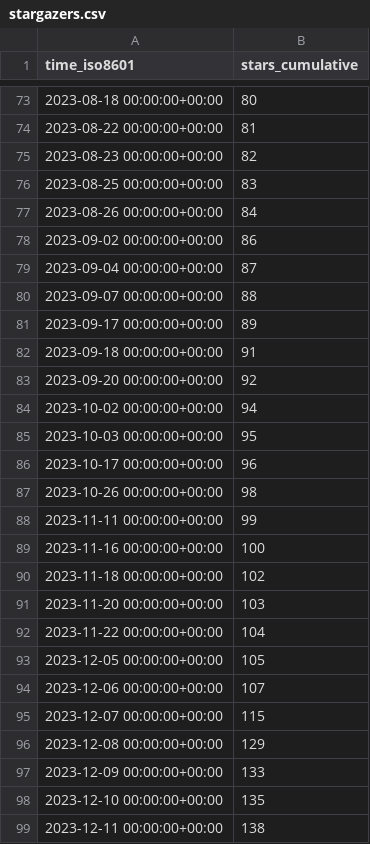
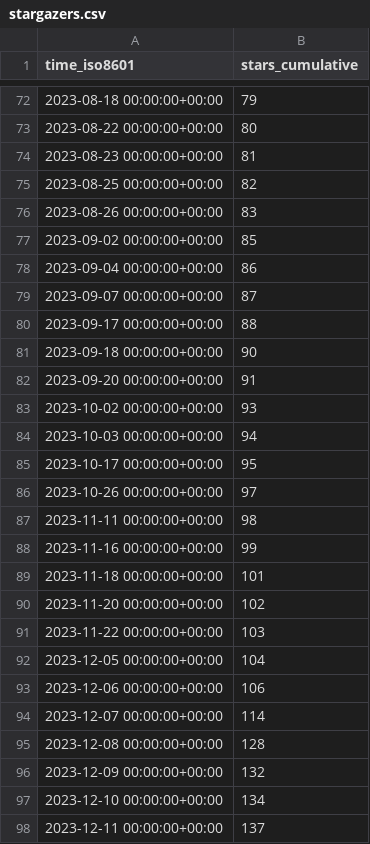
Before and after one commit to BlankTMing/SteamDepotDownloaderGUI, a CSV file: mmvanheusden/SteamDepotDownloaderGUI/ghrs-data/stargazers.csv, drawn as a sheet; only a part is shown, gaps mark what is left out; the diff covers the shown part only.

```diff
--- a/mmvanheusden/SteamDepotDownloaderGUI/ghrs-data/stargazers.csv
+++ b/mmvanheusden/SteamDepotDownloaderGUI/ghrs-data/stargazers.csv
@@ -73,27 +72,27 @@ time_iso8601,stars_cumulative
-2023-08-18 00:00:00+00:00,80
-2023-08-22 00:00:00+00:00,81
-2023-08-23 00:00:00+00:00,82
-2023-08-25 00:00:00+00:00,83
-2023-08-26 00:00:00+00:00,84
-2023-09-02 00:00:00+00:00,86
-2023-09-04 00:00:00+00:00,87
-2023-09-07 00:00:00+00:00,88
-2023-09-17 00:00:00+00:00,89
-2023-09-18 00:00:00+00:00,91
-2023-09-20 00:00:00+00:00,92
-2023-10-02 00:00:00+00:00,94
-2023-10-03 00:00:00+00:00,95
-2023-10-17 00:00:00+00:00,96
-2023-10-26 00:00:00+00:00,98
-2023-11-11 00:00:00+00:00,99
-2023-11-16 00:00:00+00:00,100
-2023-11-18 00:00:00+00:00,102
-2023-11-20 00:00:00+00:00,103
-2023-11-22 00:00:00+00:00,104
-2023-12-05 00:00:00+00:00,105
-2023-12-06 00:00:00+00:00,107
-2023-12-07 00:00:00+00:00,115
-2023-12-08 00:00:00+00:00,129
-2023-12-09 00:00:00+00:00,133
-2023-12-10 00:00:00+00:00,135
-2023-12-11 00:00:00+00:00,138
+2023-08-18 00:00:00+00:00,79
+2023-08-22 00:00:00+00:00,80
+2023-08-23 00:00:00+00:00,81
+2023-08-25 00:00:00+00:00,82
+2023-08-26 00:00:00+00:00,83
+2023-09-02 00:00:00+00:00,85
+2023-09-04 00:00:00+00:00,86
+2023-09-07 00:00:00+00:00,87
+2023-09-17 00:00:00+00:00,88
+2023-09-18 00:00:00+00:00,90
+2023-09-20 00:00:00+00:00,91
+2023-10-02 00:00:00+00:00,93
+2023-10-03 00:00:00+00:00,94
+2023-10-17 00:00:00+00:00,95
+2023-10-26 00:00:00+00:00,97
+2023-11-11 00:00:00+00:00,98
+2023-11-16 00:00:00+00:00,99
+2023-11-18 00:00:00+00:00,101
+2023-11-20 00:00:00+00:00,102
+2023-11-22 00:00:00+00:00,103
+2023-12-05 00:00:00+00:00,104
+2023-12-06 00:00:00+00:00,106
+2023-12-07 00:00:00+00:00,114
+2023-12-08 00:00:00+00:00,128
+2023-12-09 00:00:00+00:00,132
+2023-12-10 00:00:00+00:00,134
+2023-12-11 00:00:00+00:00,137
```
Also changed, not shown: 1 added row, 1 removed row and 78 edited cells elsewhere in this file.
